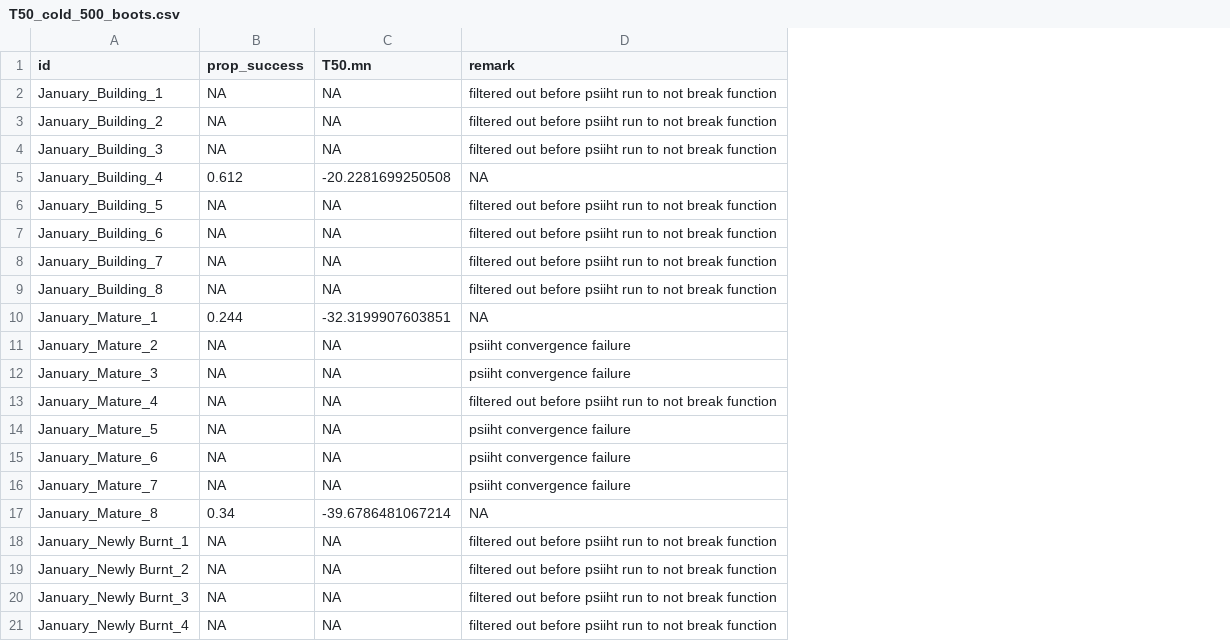
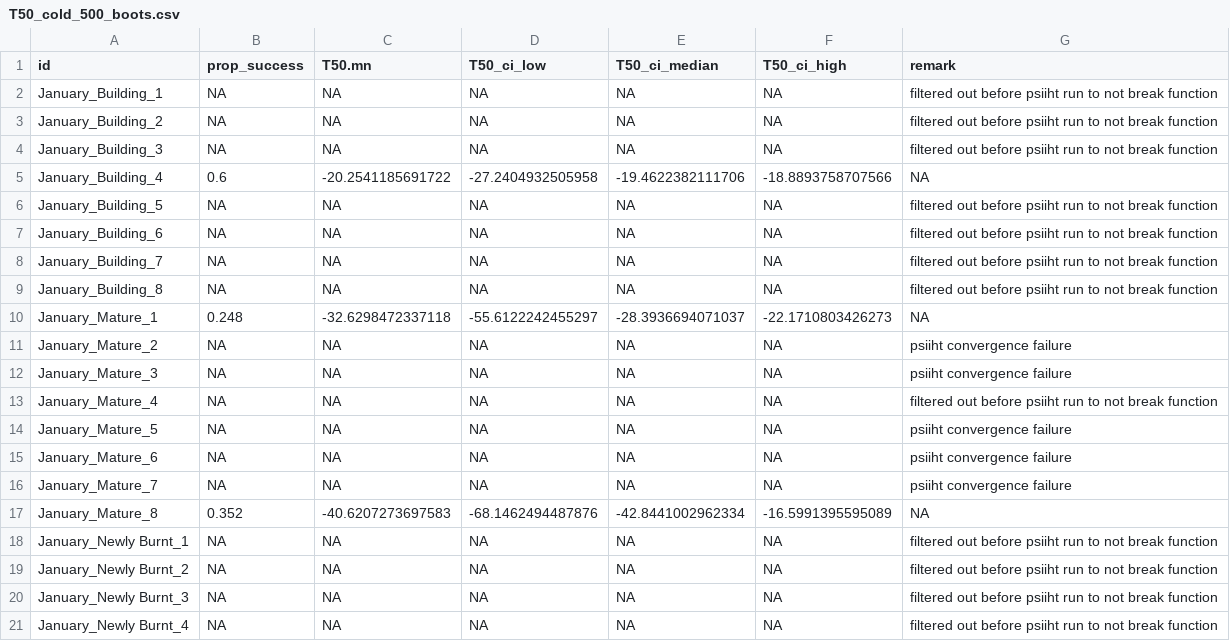
Before and after one commit to bentesaga/msc_bente_2, a CSV file: raw_data/T50_cold_500_boots.csv, drawn as a sheet; only a part is shown; the diff covers the shown part only; the diff names each change by its address in the sheet, - before the commit and + after, or states it on an @@ line.

```diff
--- a/raw_data/T50_cold_500_boots.csv
+++ b/raw_data/T50_cold_500_boots.csv
+column D (T50_ci_low), rows 2-21: NA | NA | NA | -27.2404932505958 | NA | NA | NA | NA | -55.6122242455297 | NA | NA | NA | NA | NA | NA | -68.1462494487876 | NA | NA | NA | NA
+column E (T50_ci_median), rows 2-21: NA | NA | NA | -19.4622382111706 | NA | NA | NA | NA | -28.3936694071037 | NA | NA | NA | NA | NA | NA | -42.8441002962334 | NA | NA | NA | NA
+column F (T50_ci_high), rows 2-21: NA | NA | NA | -18.8893758707566 | NA | NA | NA | NA | -22.1710803426273 | NA | NA | NA | NA | NA | NA | -16.5991395595089 | NA | NA | NA | NA
-B5 (prop_success): 0.612
+B5 (prop_success): 0.6
-C5 (T50.mn): -20.2281699250508
+C5 (T50.mn): -20.2541185691722
-B10 (prop_success): 0.244
+B10 (prop_success): 0.248
-C10 (T50.mn): -32.3199907603851
+C10 (T50.mn): -32.6298472337118
-B17 (prop_success): 0.34
+B17 (prop_success): 0.352
-C17 (T50.mn): -39.6786481067214
+C17 (T50.mn): -40.6207273697583
```
Also changed, not shown: 64 edited cells elsewhere in this file, raw_data/T50_hot_500_boots.csv, 9 other files.
